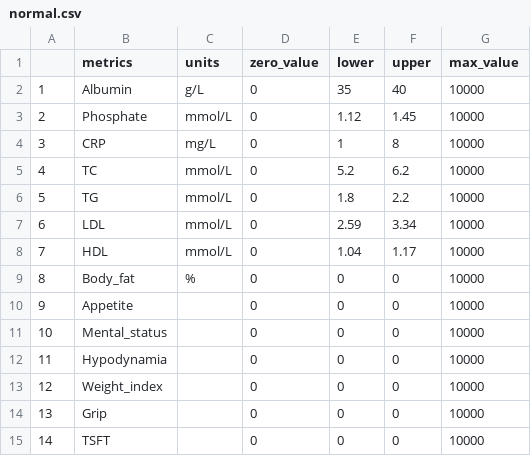
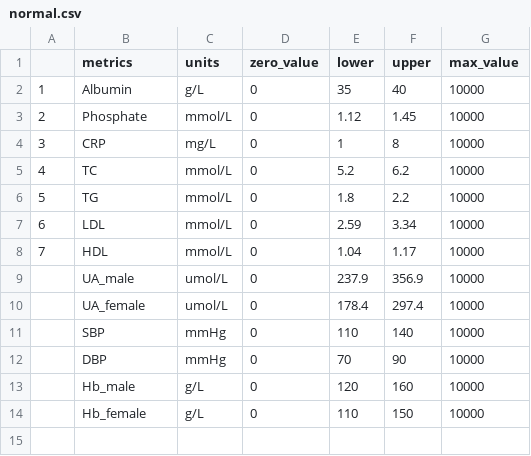
Before and after one commit to Rui-Lian/CKD, a CSV file: data/normal.csv, drawn as a sheet; removed rows and columns are numbered as before the commit, all else as after; the diff names each change by its address in the sheet, - before the commit and + after, or states it on an @@ line.

```diff
--- a/data/normal.csv
+++ b/data/normal.csv
-row 9: 8 | Body_fat | % | 0 | 0 | 0 | 10000
-row 10: 9 | Appetite |  | 0 | 0 | 0 | 10000
-row 11: 10 | Mental_status |  | 0 | 0 | 0 | 10000
-row 12: 11 | Hypodynamia |  | 0 | 0 | 0 | 10000
-row 13: 12 | Weight_index |  | 0 | 0 | 0 | 10000
-row 14: 13 | Grip |  | 0 | 0 | 0 | 10000
-row 15: 14 | TSFT |  | 0 | 0 | 0 | 10000
+row 9:  | UA_male | umol/L | 0 | 237.9 | 356.9 | 10000
+row 10:  | UA_female | umol/L | 0 | 178.4 | 297.4 | 10000
+row 11:  | SBP | mmHg | 0 | 110 | 140 | 10000
+row 12:  | DBP | mmHg | 0 | 70 | 90 | 10000
+row 13:  | Hb_male | g/L | 0 | 120 | 160 | 10000
+row 14:  | Hb_female | g/L | 0 | 110 | 150 | 10000
```
Also changed, not shown: 2 other files.
